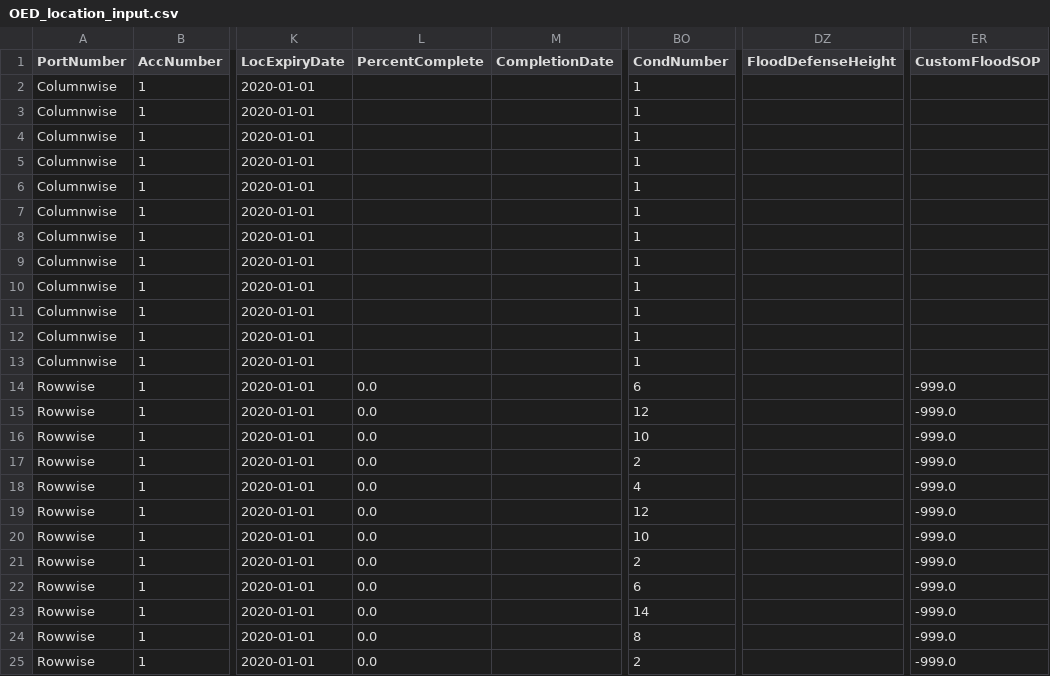
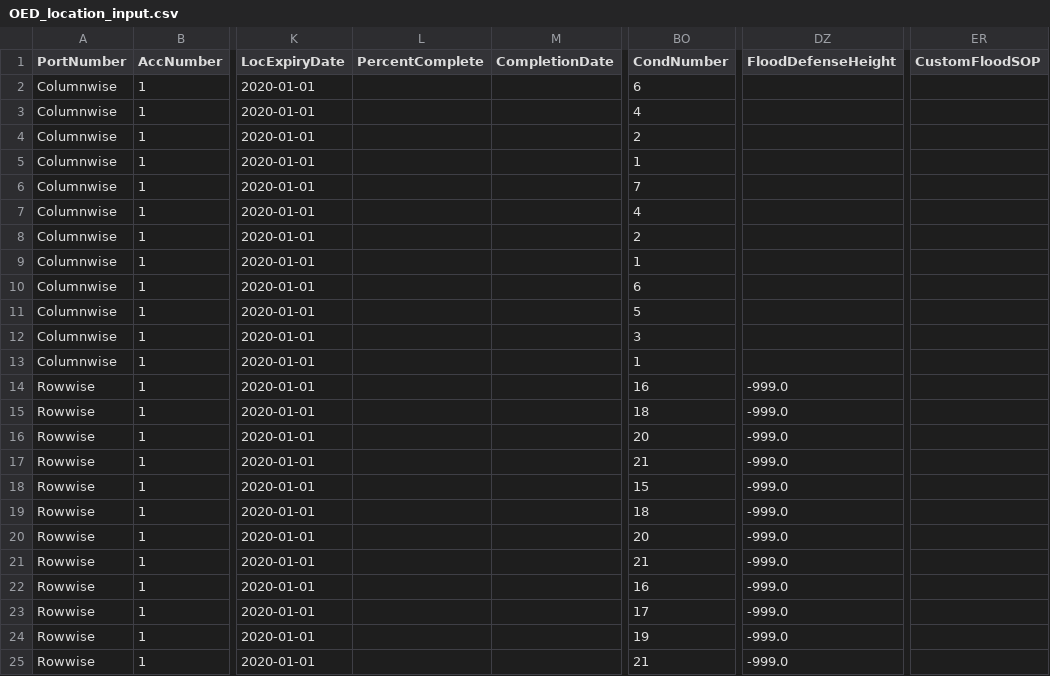
Before and after one commit to paulroden/ITWG---AIR-CEDE-to-OED-file, a CSV file: output/OED_location_input.csv, drawn as a sheet; only a part is shown, gaps mark what is left out; the diff names each change by its address in the sheet, - before the commit and + after, or states it on an @@ line.

Commit message:
New CondNumber/Name logic

```diff
--- a/output/OED_location_input.csv
+++ b/output/OED_location_input.csv
-BO2 (CondNumber): 1
+BO2 (CondNumber): 6
-BO3 (CondNumber): 1
+BO3 (CondNumber): 4
-BO4 (CondNumber): 1
+BO4 (CondNumber): 2
-BO6 (CondNumber): 1
+BO6 (CondNumber): 7
-BO7 (CondNumber): 1
+BO7 (CondNumber): 4
-BO8 (CondNumber): 1
+BO8 (CondNumber): 2
-BO10 (CondNumber): 1
+BO10 (CondNumber): 6
-BO11 (CondNumber): 1
+BO11 (CondNumber): 5
-BO12 (CondNumber): 1
+BO12 (CondNumber): 3
-L14:L25 (PercentComplete): 0.0
+L14:L25 (PercentComplete): (empty)
-BO14 (CondNumber): 6
+BO14 (CondNumber): 16
-DZ14:DZ25 (FloodDefenseHeight): (empty)
+DZ14:DZ25 (FloodDefenseHeight): -999.0
-ER14:ER25 (CustomFloodSOP): -999.0
+ER14:ER25 (CustomFloodSOP): (empty)
-BO15 (CondNumber): 12
+BO15 (CondNumber): 18
-BO16 (CondNumber): 10
+BO16 (CondNumber): 20
-BO17 (CondNumber): 2
+BO17 (CondNumber): 21
-BO18 (CondNumber): 4
+BO18 (CondNumber): 15
-BO19 (CondNumber): 12
+BO19 (CondNumber): 18
-BO20 (CondNumber): 10
+BO20 (CondNumber): 20
-BO21 (CondNumber): 2
+BO21 (CondNumber): 21
-BO22 (CondNumber): 6
+BO22 (CondNumber): 16
-BO23 (CondNumber): 14
+BO23 (CondNumber): 17
-BO24 (CondNumber): 8
+BO24 (CondNumber): 19
-BO25 (CondNumber): 2
+BO25 (CondNumber): 21
```
Also changed, not shown: augmentations/location_direct_mapping.csv, output/OED_account_input.csv, 11 other files.
